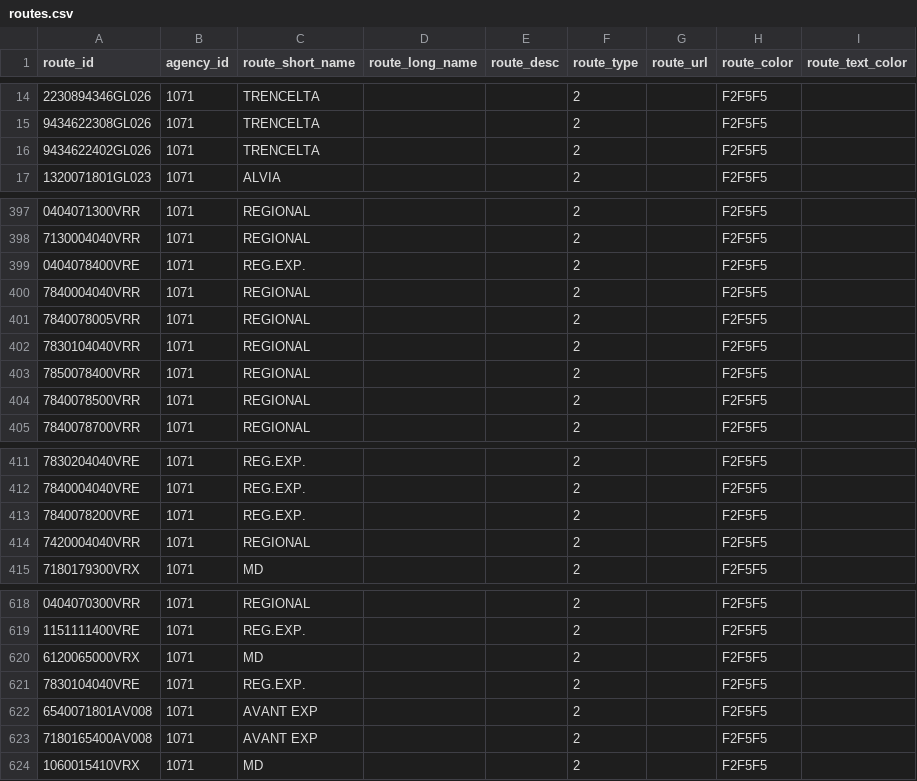
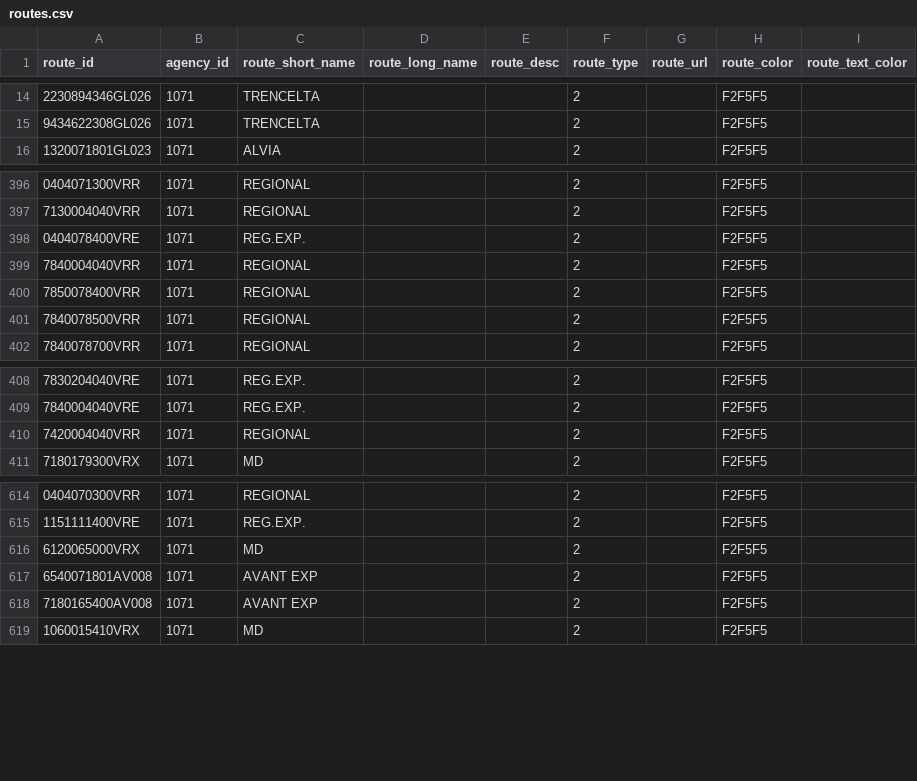
Before and after one commit to WireNext/laregorecorridogtfs, a CSV file: data_csv/routes.csv, drawn as a sheet; only a part is shown, gaps mark what is left out.

```diff
--- a/data_csv/routes.csv
+++ b/data_csv/routes.csv
@@ -15,3 +15,2 @@ route_id,agency_id,route_short_name,route_long_name,route_desc,route_type,route_
 9434622308GL026,1071,TRENCELTA,,,2,,F2F5F5,
-9434622402GL026,1071,TRENCELTA,,,2,,F2F5F5,
 1320071801GL023,1071,ALVIA,,,2,,F2F5F5,
@@ -400,4 +399,2 @@ route_id,agency_id,route_short_name,route_long_name,route_desc,route_type,route_
 7840004040VRR,1071,REGIONAL,,,2,,F2F5F5,
-7840078005VRR,1071,REGIONAL,,,2,,F2F5F5,
-7830104040VRR,1071,REGIONAL,,,2,,F2F5F5,
 7850078400VRR,1071,REGIONAL,,,2,,F2F5F5,
@@ -412,3 +409,2 @@ route_id,agency_id,route_short_name,route_long_name,route_desc,route_type,route_
 7840004040VRE,1071,REG.EXP.,,,2,,F2F5F5,
-7840078200VRE,1071,REG.EXP.,,,2,,F2F5F5,
 7420004040VRR,1071,REGIONAL,,,2,,F2F5F5,
@@ -620,3 +616,2 @@ route_id,agency_id,route_short_name,route_long_name,route_desc,route_type,route_
 6120065000VRX,1071,MD,,,2,,F2F5F5,
-7830104040VRE,1071,REG.EXP.,,,2,,F2F5F5,
 6540071801AV008,1071,AVANT EXP,,,2,,F2F5F5,
```
Also changed, not shown: data_csv/stops.csv, 4 other files.
